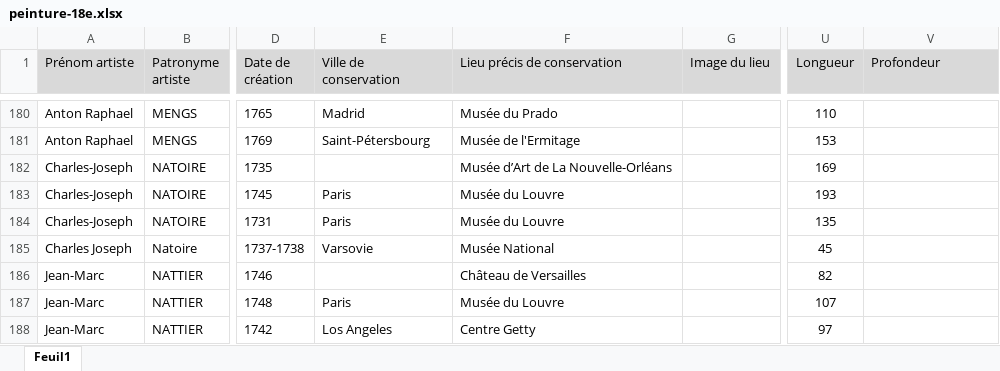
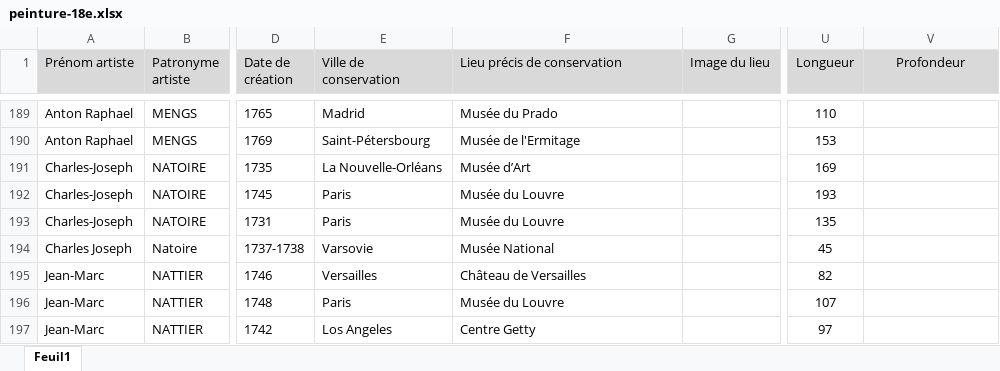
Before and after one commit to stassi-tech/art, an Excel workbook: quizzes/peinture-18e.xlsx, sheet Feuil1, drawn as a sheet; only a part is shown, gaps mark what is left out; values as stored, in another font and other column widths than the file's, no borders; addresses are those after the commit; the diff covers the shown part only; the diff names each change by its address in the sheet, - before the commit and + after, or states it on an @@ line.

```diff
--- a/quizzes/peinture-18e.xlsx (sheet Feuil1)
+++ b/quizzes/peinture-18e.xlsx (sheet Feuil1)
-V1 alignment: left
+V1 alignment: center
-E191 (Ville de conservation): (empty)
+E191 (Ville de conservation): La Nouvelle-Orléans
-F191 (Lieu précis de conservation): Musée d’Art de La Nouvelle-Orléans
+F191 (Lieu précis de conservation): Musée d’Art
-E195 (Ville de conservation): (empty)
+E195 (Ville de conservation): Versailles
```
Also changed, not shown: 9 added rows and 44 edited cells elsewhere in this sheet, hidden cells, quizzes/artistes-nationalites-maitre.xlsx, quizzes/peinture-16e.xlsx, 1 other file.
